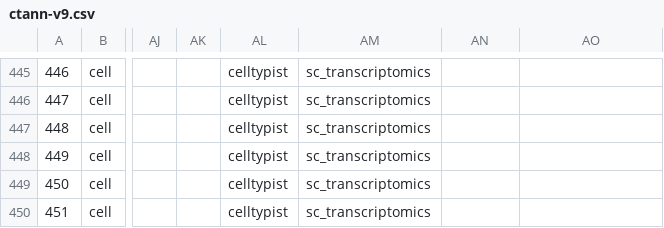
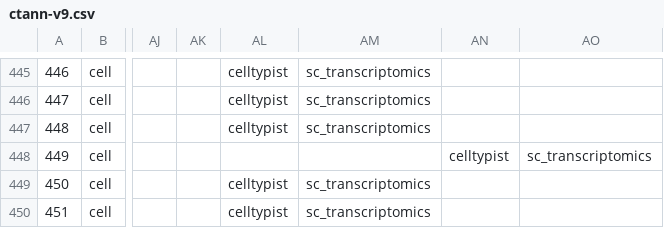
Before and after one commit to cns-iu/hra-ctann-supporting-information, a CSV file: supertree/data/ctann-v9.csv, drawn as a sheet; only a part is shown, gaps mark what is left out; the diff names each change by its address in the sheet, - before the commit and + after, or states it on an @@ line.

Commit message:
fix commas

```diff
--- a/supertree/data/ctann-v9.csv
+++ b/supertree/data/ctann-v9.csv
-AL448: celltypist
+AL448: (empty)
-AM448: sc_transcriptomics
+AM448: (empty)
-AN448: (empty)
+AN448: celltypist
-AO448: (empty)
+AO448: sc_transcriptomics
```
